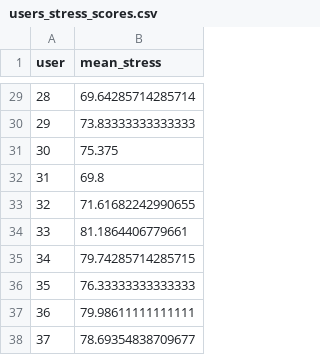
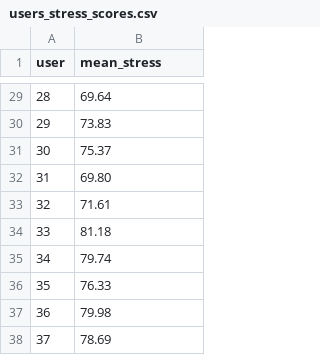
Before and after one commit to eparascho/ThesisFiles, a CSV file: users_stress_scores.csv, drawn as a sheet; only a part is shown, gaps mark what is left out; the diff covers the shown part only.

```diff
--- a/users_stress_scores.csv
+++ b/users_stress_scores.csv
@@ -29,10 +29,10 @@ user,mean_stress
-28,69.64285714285714
-29,73.83333333333333
-30,75.375
-31,69.8
-32,71.61682242990655
-33,81.1864406779661
-34,79.74285714285715
-35,76.33333333333333
-36,79.98611111111111
-37,78.69354838709677
+28,69.64
+29,73.83
+30,75.37
+31,69.80
+32,71.61
+33,81.18
+34,79.74
+35,76.33
+36,79.98
+37,78.69
```
Also changed, not shown: 27 edited cells elsewhere in this file.
